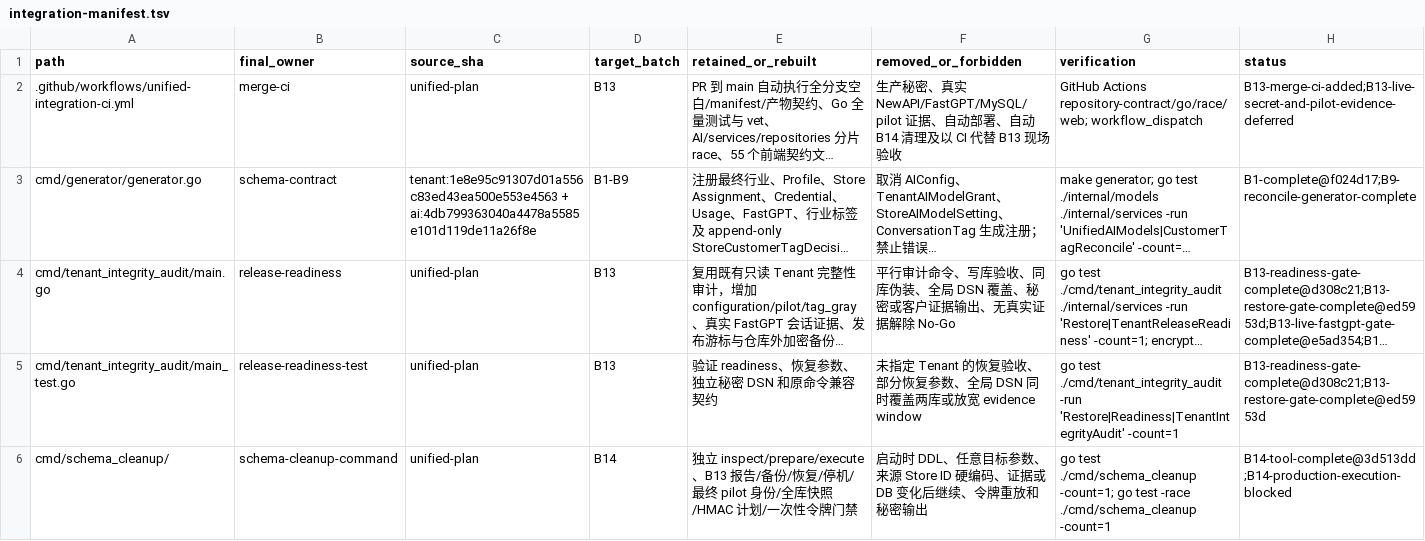
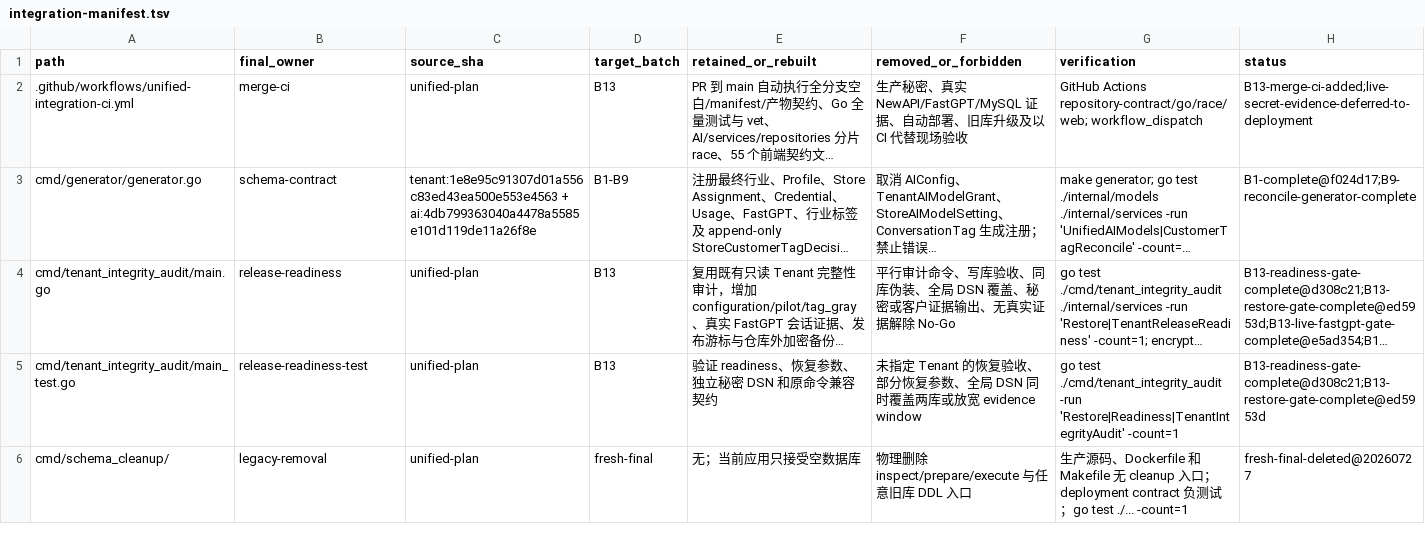
Before and after one commit to 520skyincloud/agentdesk, a TSV file: docs/development/integration-manifest.tsv, drawn as a sheet; only a part is shown; long unchanged cells end in …; the diff covers the shown part only; the diff names each change by its address in the sheet, - before the commit and + after, or states it on an @@ line.

Commit message:
refactor: 收口 fresh 统一架构并移除旧兼容链
删除 B14 清表工具、旧 AI/知识迁移视图与历史搬运链。

统一九槽草稿、租户接待策略、客户标签权限及 fresh 部署文档和验证契约。

```diff
--- a/docs/development/integration-manifest.tsv
+++ b/docs/development/integration-manifest.tsv
-F2 (removed_or_forbidden): …、真实 NewAPI/FastGPT/MySQL/pilot 证据、自动部署、自动 B14 清理及以 CI 代替 B13 现场验收
+F2 (removed_or_forbidden): …、真实 NewAPI/FastGPT/MySQL 证据、自动部署、旧库升级及以 CI 代替现场验收
-H2 (status): B13-merge-ci-added;B13-live-secret-and-pilot-evidence-deferred
+H2 (status): B13-merge-ci-added;live-secret-evidence-deferred-to-deployment
-B6 (final_owner): schema-cleanup-command
+B6 (final_owner): legacy-removal
-D6 (target_batch): B14
+D6 (target_batch): fresh-final
-E6 (retained_or_rebuilt): 独立 inspect/prepare/execute、B13 报告/备份/恢复/停机/最终 pilot 身份/全库快照/HMAC 计划/一次性令牌门禁
+E6 (retained_or_rebuilt): 无；当前应用只接受空数据库
-F6 (removed_or_forbidden): 启动时 DDL、任意目标参数、来源 Store ID 硬编码、证据或 DB 变化后继续、令牌重放和秘密输出
+F6 (removed_or_forbidden): 物理删除 inspect/prepare/execute 与任意旧库 DDL 入口
-G6 (verification): go test ./cmd/schema_cleanup -count=1; go test -race ./cmd/schema_cleanup -count=1
+G6 (verification): 生产源码、Dockerfile 和 Makefile 无 cleanup 入口；deployment contract 负测试；go test ./... -count=1
-H6 (status): B14-tool-complete@3d513dd;B14-production-execution-blocked
+H6 (status): fresh-final-deleted@20260727
```
Also changed, not shown: 1 added row and 103 edited cells elsewhere in this file, 49 other files.
